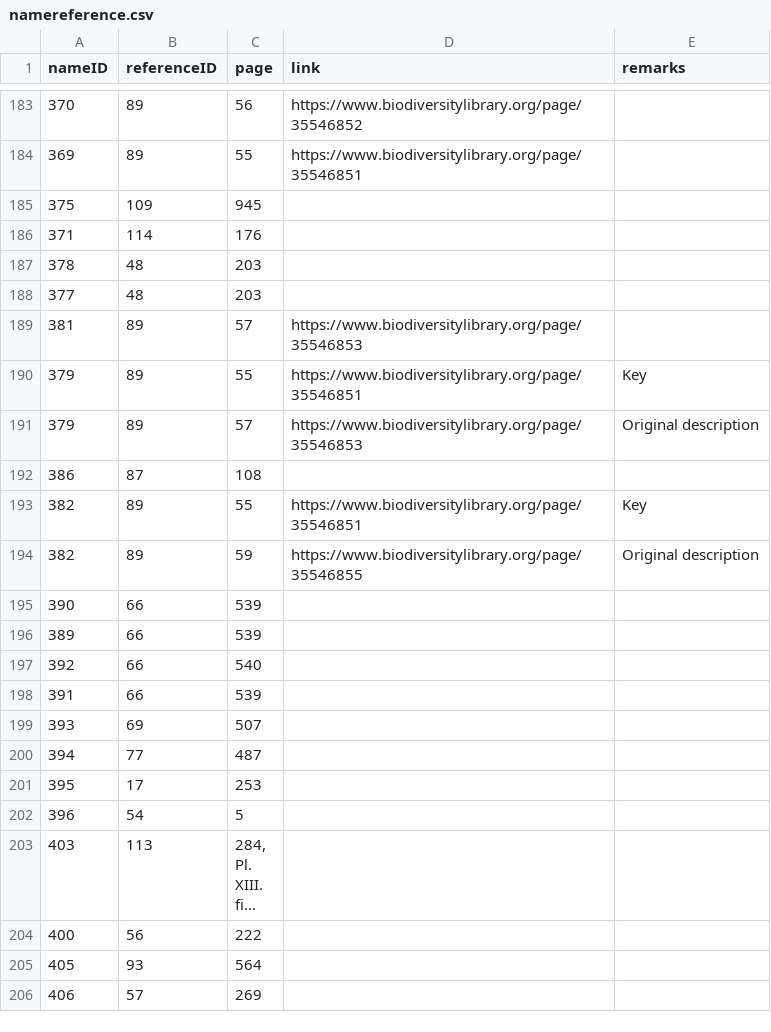
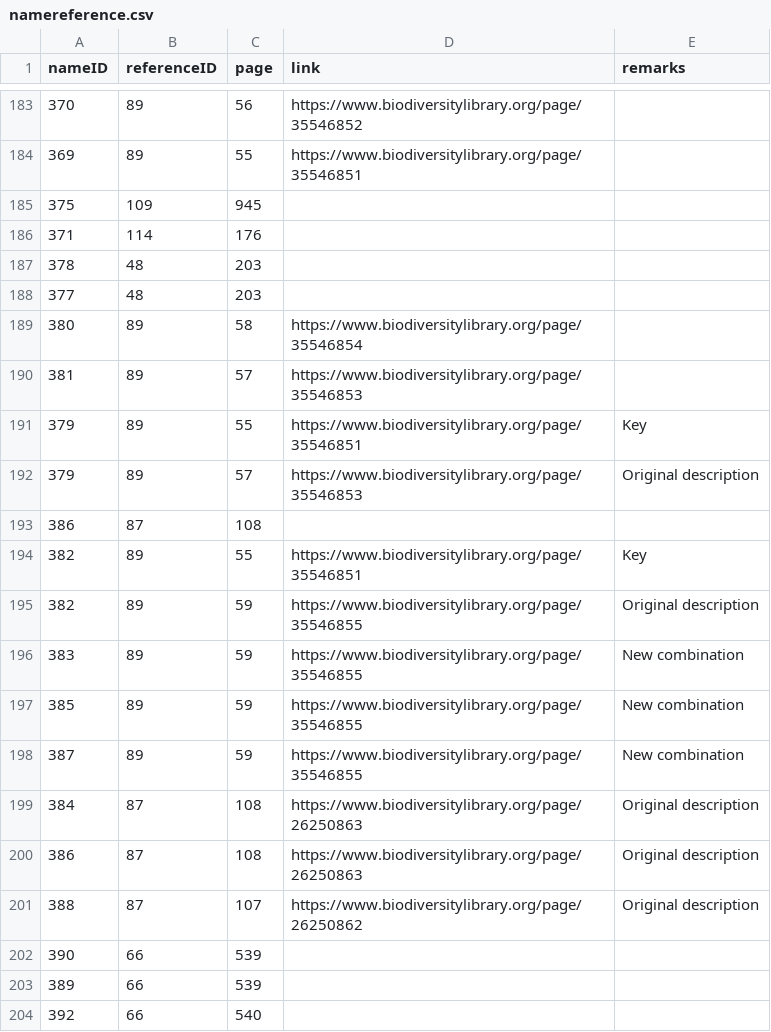
Before and after one commit to dhobern/alucitoidea, a CSV file: coldp/data/namereference.csv, drawn as a sheet; only a part is shown, gaps mark what is left out; the shorter side is filled out with more unchanged rows; long unchanged cells end in ….

Commit message:
References from Turner 1908 and 1922

```diff
--- a/coldp/data/namereference.csv
+++ b/coldp/data/namereference.csv
@@ -188,2 +188,3 @@ nameID,referenceID,page,link,remarks
 377,48,203,,
+380,89,58,https://www.biodiversitylibrary.org/page/35546854,
 381,89,57,https://www.biodiversitylibrary.org/page/35546853,
@@ -194,2 +195,8 @@ nameID,referenceID,page,link,remarks
 382,89,59,https://www.biodiversitylibrary.org/page/35546855,Original description
+383,89,59,https://www.biodiversitylibrary.org/page/35546855,New combination
+385,89,59,https://www.biodiversitylibrary.org/page/35546855,New combination
+387,89,59,https://www.biodiversitylibrary.org/page/35546855,New combination
+384,87,108,https://www.biodiversitylibrary.org/page/26250863,Original description
+386,87,108,https://www.biodiversitylibrary.org/page/26250863,Original description
+388,87,107,https://www.biodiversitylibrary.org/page/26250862,Original description
 390,66,539,,
```
Also changed, not shown: coldp/data/name.csv, coldp/data/reference.csv.
